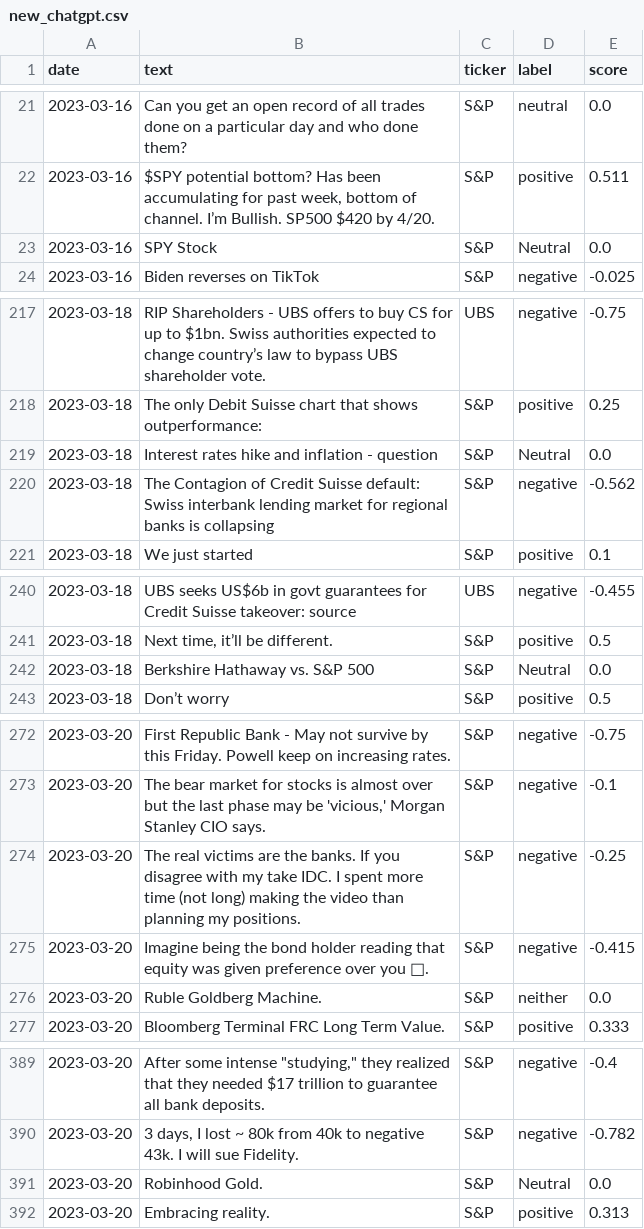
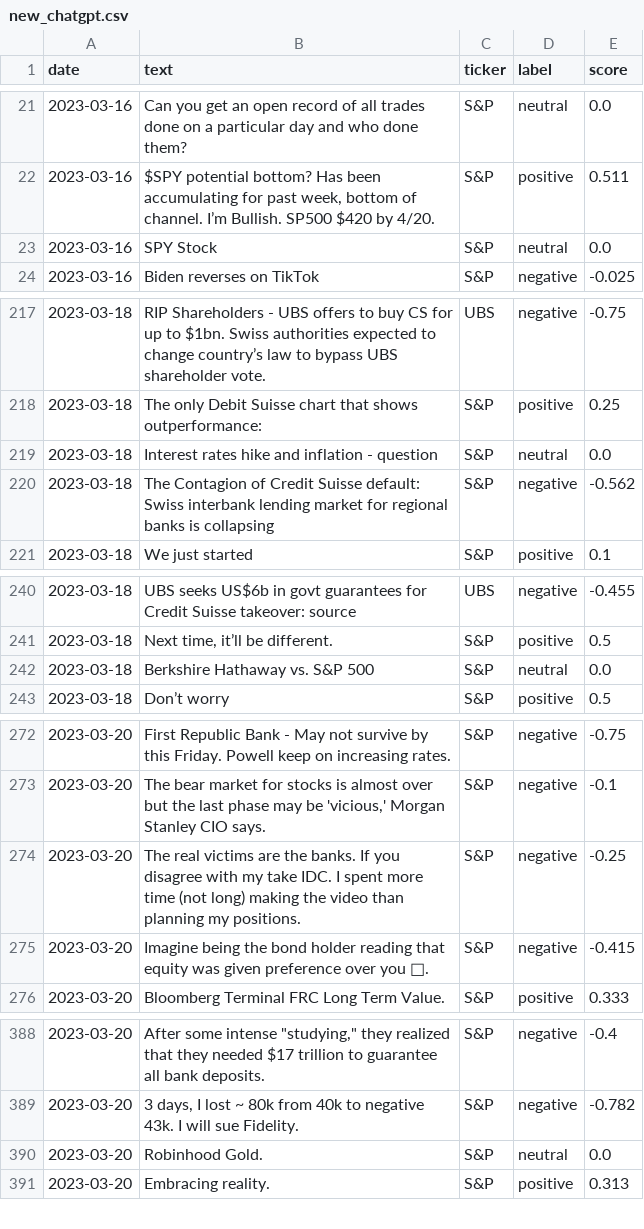
Before and after one commit to Christopher-jason/cjs-dissertation, a CSV file: Stocks/sentiment_scores/new_chatgpt.csv, drawn as a sheet; only a part is shown, gaps mark what is left out; the diff covers the shown part only.

```diff
--- a/Stocks/sentiment_scores/new_chatgpt.csv
+++ b/Stocks/sentiment_scores/new_chatgpt.csv
@@ -22,3 +22,3 @@ date,text,ticker,label,score
 2023-03-16,"$SPY potential bottom? Has been accumulating for past week, bottom of channel. I’m Bullish. SP500 $420 by 4/20.",S&P,positive,0.511
-2023-03-16,SPY Stock,S&P,Neutral,0.0
+2023-03-16,SPY Stock,S&P,neutral,0.0
 2023-03-16,Biden reverses on TikTok,S&P,negative,-0.025
@@ -218,3 +218,3 @@ date,text,ticker,label,score
 2023-03-18,The only Debit Suisse chart that shows outperformance:,S&P,positive,0.25
-2023-03-18,Interest rates hike and inflation - question,S&P,Neutral,0.0
+2023-03-18,Interest rates hike and inflation - question,S&P,neutral,0.0
 2023-03-18,The Contagion of Credit Suisse default: Swiss interbank lending market for regional banks is collapsing,S&P,negative,-0.562
@@ -241,3 +241,3 @@ date,text,ticker,label,score
 2023-03-18,"Next time, it’ll be different.",S&P,positive,0.5
-2023-03-18,Berkshire Hathaway vs. S&P 500,S&P,Neutral,0.0
+2023-03-18,Berkshire Hathaway vs. S&P 500,S&P,neutral,0.0
 2023-03-18,Don’t worry,S&P,positive,0.5
@@ -275,3 +275,2 @@ date,text,ticker,label,score
 2023-03-20,Imagine being the bond holder reading that equity was given preference over you 🤣.,S&P,negative,-0.415
-2023-03-20,Ruble Goldberg Machine.,S&P,neither,0.0
 2023-03-20,Bloomberg Terminal FRC Long Term Value.,S&P,positive,0.333
@@ -390,3 +389,3 @@ date,text,ticker,label,score
 2023-03-20,"3 days, I lost ~ 80k from 40k to negative 43k. I will sue Fidelity.",S&P,negative,-0.782
-2023-03-20,Robinhood Gold.,S&P,Neutral,0.0
+2023-03-20,Robinhood Gold.,S&P,neutral,0.0
 2023-03-20,Embracing reality.,S&P,positive,0.313
```
Also changed, not shown: 25 edited cells elsewhere in this file, Stocks/sentiment_score_ret/weekly_data/hot_chatgpt_weekly_ret.csv, Stocks/sentiment_score_ret/weekly_data/new_chatgpt_weekly_ret.csv, 16 other files.
